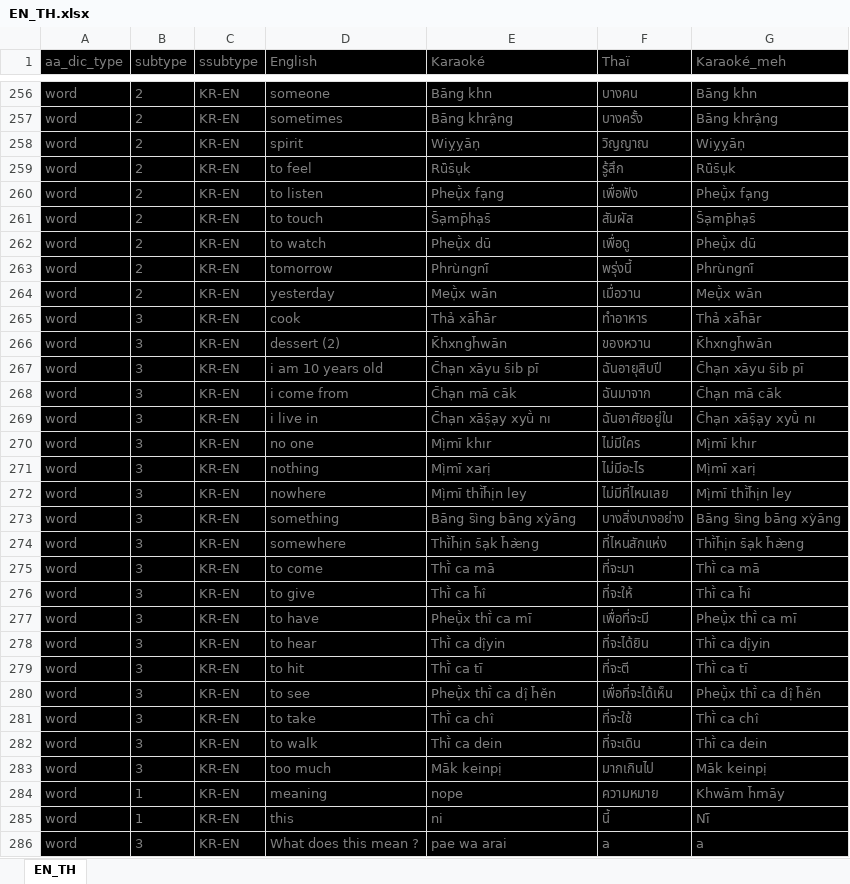
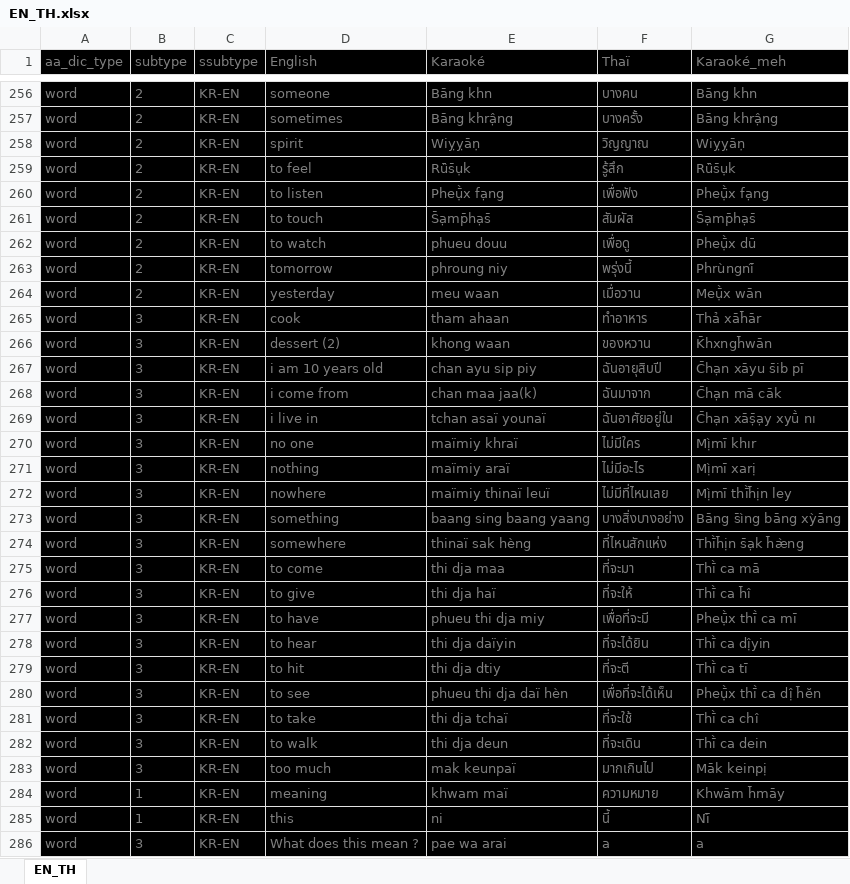
Before and after one commit to chouxxxx/My_duolingo_Thai, an Excel workbook: EN_TH.xlsx, sheet EN_TH, drawn as a sheet; only a part is shown, gaps mark what is left out; values as stored, in another font and other column widths than the file's, no borders; the diff names each change by its address in the sheet, - before the commit and + after, or states it on an @@ line.

```diff
--- a/EN_TH.xlsx (sheet EN_TH)
+++ b/EN_TH.xlsx (sheet EN_TH)
-E262 (Karaoké): Pheụ̄̀x dū
+E262 (Karaoké): phueu douu
-E263 (Karaoké): Phrùngnī̂
+E263 (Karaoké): phroung niy
-E264 (Karaoké): Meụ̄̀x wān
+E264 (Karaoké): meu waan
-E265 (Karaoké): Thả xāh̄ār
+E265 (Karaoké): tham ahaan
-E266 (Karaoké): K̄hxngh̄wān
+E266 (Karaoké): khong waan
-E267 (Karaoké): C̄hạn xāyu s̄ib pī
+E267 (Karaoké): chan ayu sip piy
-E268 (Karaoké): C̄hạn mā cāk
+E268 (Karaoké): chan maa jaa(k)
-E269 (Karaoké): C̄hạn xāṣ̄ạy xyū̀ nı
+E269 (Karaoké): tchan asaï younaï
-E270 (Karaoké): Mị̀mī khır
+E270 (Karaoké): maïmiy khraï
-E271 (Karaoké): Mị̀mī xarị
+E271 (Karaoké): maïmiy araï
-E272 (Karaoké): Mị̀mī thī̀h̄ịn ley
+E272 (Karaoké): maïmiy thinaï leuï
-E273 (Karaoké): Bāng s̄ìng bāng xỳāng
+E273 (Karaoké): baang sing baang yaang
-E274 (Karaoké): Thī̀h̄ịn s̄ạk h̄æ̀ng
+E274 (Karaoké): thinaï sak hèng
-E275 (Karaoké): Thī̀ ca mā
+E275 (Karaoké): thi dja maa
-E276 (Karaoké): Thī̀ ca h̄ı̂
+E276 (Karaoké): thi dja haï
-E277 (Karaoké): Pheụ̄̀x thī̀ ca mī
+E277 (Karaoké): phueu thi dja miy
-E278 (Karaoké): Thī̀ ca dị̂yin
+E278 (Karaoké): thi dja daïyin
-E279 (Karaoké): Thī̀ ca tī
+E279 (Karaoké): thi dja dtiy
-E280 (Karaoké): Pheụ̄̀x thī̀ ca dị̂ h̄ĕn
+E280 (Karaoké): phueu thi dja daï hèn
-E281 (Karaoké): Thī̀ ca chı̂
+E281 (Karaoké): thi dja tchaï
-E282 (Karaoké): Thī̀ ca dein
+E282 (Karaoké): thi dja deun
-E283 (Karaoké): Māk keinpị
+E283 (Karaoké): mak keunpaï
-E284 (Karaoké): nope
+E284 (Karaoké): khwam maï
```
Also changed, not shown: 1 other file.
